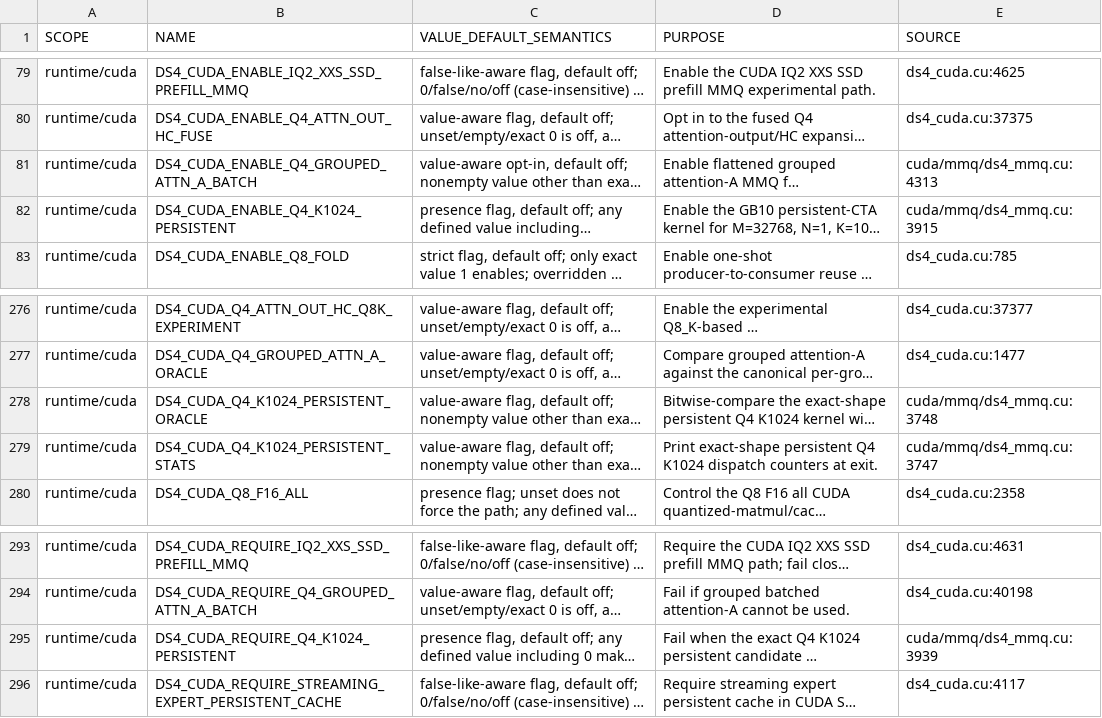
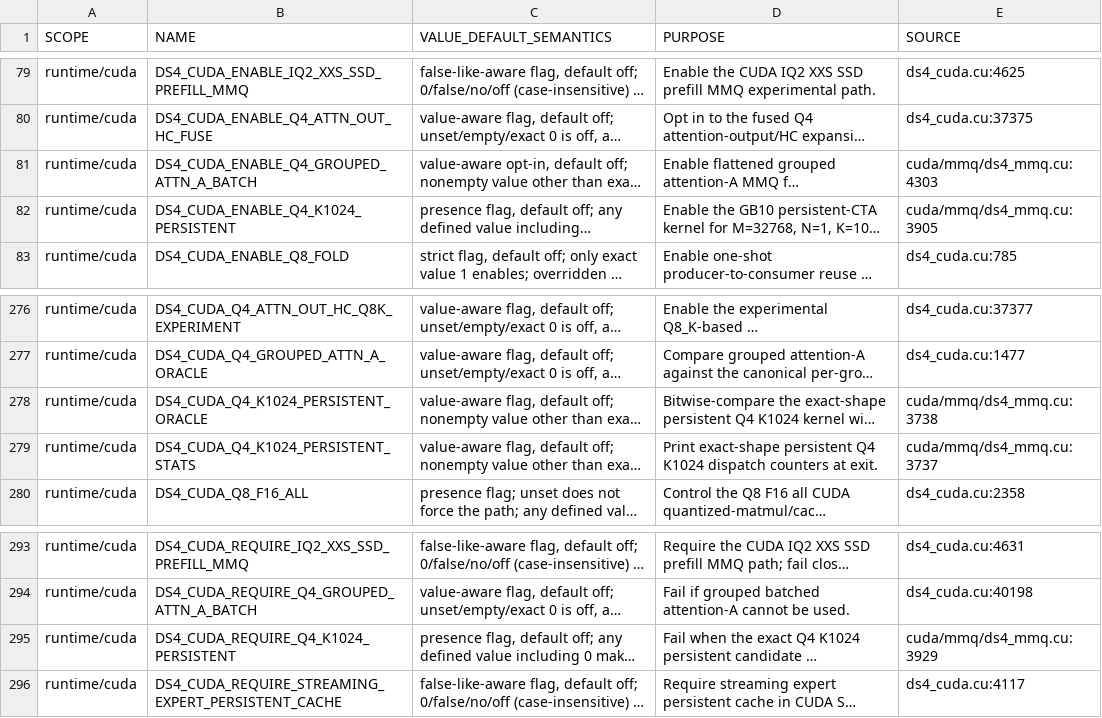
Before and after one commit to GiorgioOppo/ds4, a TSV file: scripts/environment_variables.tsv, drawn as a sheet; only a part is shown, gaps mark what is left out; long unchanged cells end in …; the diff covers the shown part only; the diff names each change by its address in the sheet, - before the commit and + after, or states it on an @@ line.

Commit message:
cuda: centralize Q8 fold registry bridge ABI

```diff
--- a/scripts/environment_variables.tsv
+++ b/scripts/environment_variables.tsv
-E81 (SOURCE): cuda/mmq/ds4_mmq.cu:4313
+E81 (SOURCE): cuda/mmq/ds4_mmq.cu:4303
-E82 (SOURCE): cuda/mmq/ds4_mmq.cu:3915
+E82 (SOURCE): cuda/mmq/ds4_mmq.cu:3905
-E278 (SOURCE): cuda/mmq/ds4_mmq.cu:3748
+E278 (SOURCE): cuda/mmq/ds4_mmq.cu:3738
-E279 (SOURCE): cuda/mmq/ds4_mmq.cu:3747
+E279 (SOURCE): cuda/mmq/ds4_mmq.cu:3737
-E295 (SOURCE): cuda/mmq/ds4_mmq.cu:3939
+E295 (SOURCE): cuda/mmq/ds4_mmq.cu:3929
```
Also changed, not shown: 17 edited cells elsewhere in this file, 5 other files.
